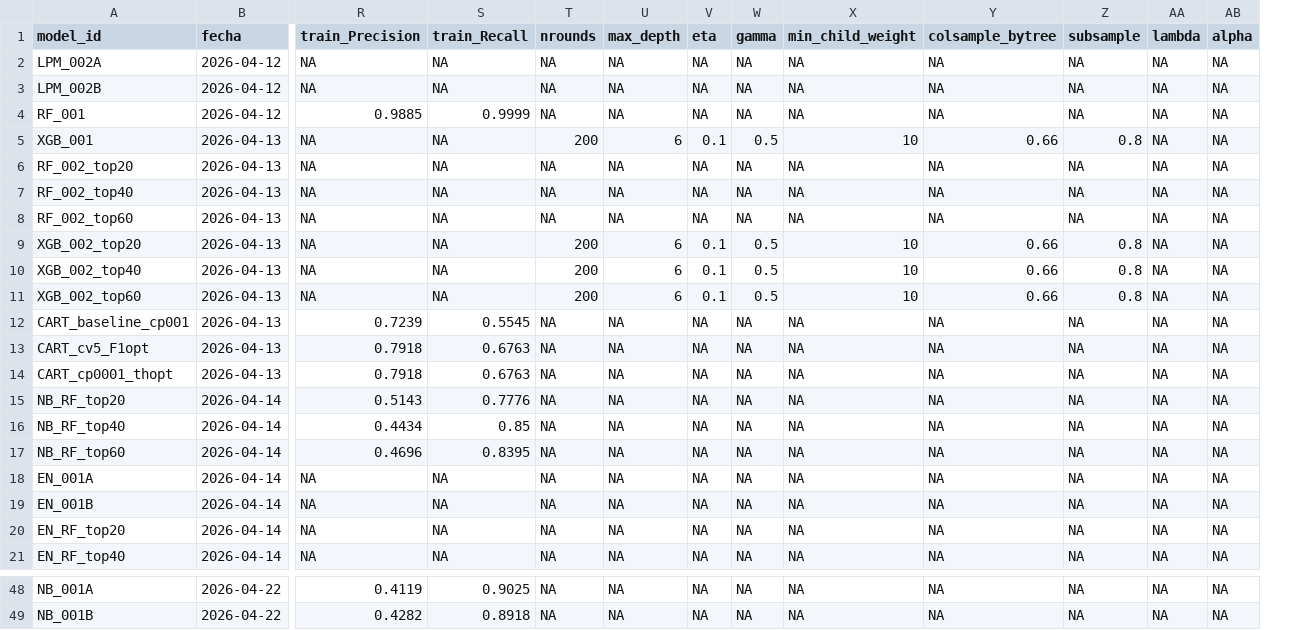
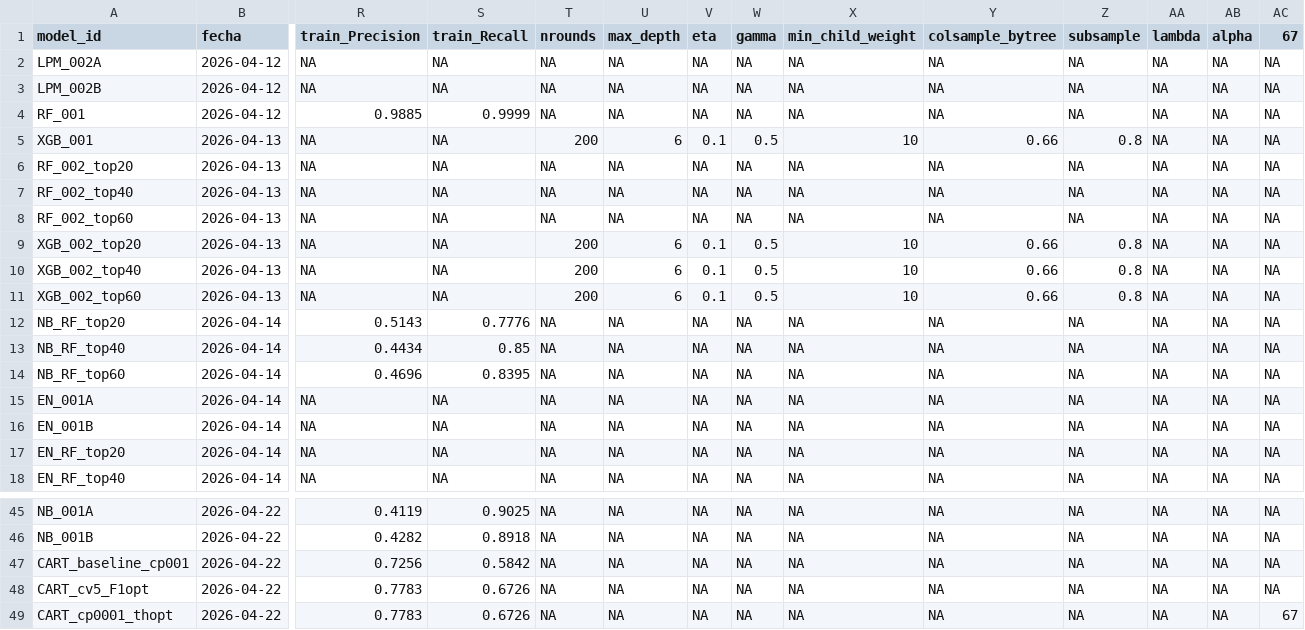
Before and after one commit to NataliaSFernandez/Problem-Set-2-Predicting-Poverty, a CSV file: 02_outputs/model_registry.csv, drawn as a sheet; only a part is shown, gaps mark what is left out; removed rows and columns are numbered as before the commit, all else as after; rows hold the shown columns only; the diff names each change by its address in the sheet, - before the commit and + after, or states it on an @@ line.

Commit message:
CART baseline sin Bog y sin variables de interacciones o no lineales

```diff
--- a/02_outputs/model_registry.csv
+++ b/02_outputs/model_registry.csv
+column AC (67), rows 2-18: all NA; rows 45-46: NA | NA
-row 12: CART_baseline_cp001 | 2026-04-13 | 0.7239 | 0.5545 | NA | NA | NA | NA | NA | NA | NA | NA | NA
-row 13: CART_cv5_F1opt | 2026-04-13 | 0.7918 | 0.6763 | NA | NA | NA | NA | NA | NA | NA | NA | NA
-row 14: CART_cp0001_thopt | 2026-04-13 | 0.7918 | 0.6763 | NA | NA | NA | NA | NA | NA | NA | NA | NA
+row 47: CART_baseline_cp001 | 2026-04-22 | 0.7256 | 0.5842 | NA | NA | NA | NA | NA | NA | NA | NA | NA | NA
+row 48: CART_cv5_F1opt | 2026-04-22 | 0.7783 | 0.6726 | NA | NA | NA | NA | NA | NA | NA | NA | NA | NA
+row 49: CART_cp0001_thopt | 2026-04-22 | 0.7783 | 0.6726 | NA | NA | NA | NA | NA | NA | NA | NA | NA | 67
```
Also changed, not shown: 16 other files.
